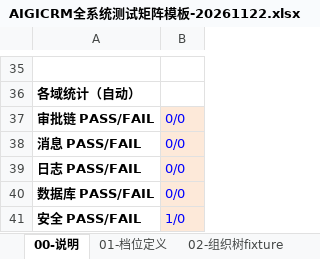
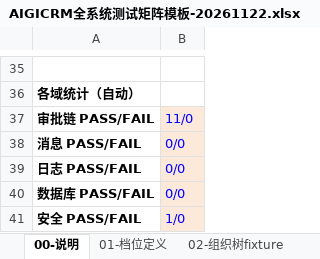
Before and after one commit to Eastdongjun/AigiCRM, an Excel workbook: 02-迭代源代码/AIGICRM全系统测试矩阵模板-20261122.xlsx, sheet 00-说明, drawn as a sheet; only a part is shown, gaps mark what is left out; values as stored, in another font and other column widths than the file's, no borders; the diff names each change by its address in the sheet, - before the commit and + after, or states it on an @@ line.

```diff
--- a/02-迭代源代码/AIGICRM全系统测试矩阵模板-20261122.xlsx (sheet 00-说明)
+++ b/02-迭代源代码/AIGICRM全系统测试矩阵模板-20261122.xlsx (sheet 00-说明)
-B37: 0/0
+B37: 11/0
```
Also changed, not shown: sheet 06-审批链测试, 1 other file.
